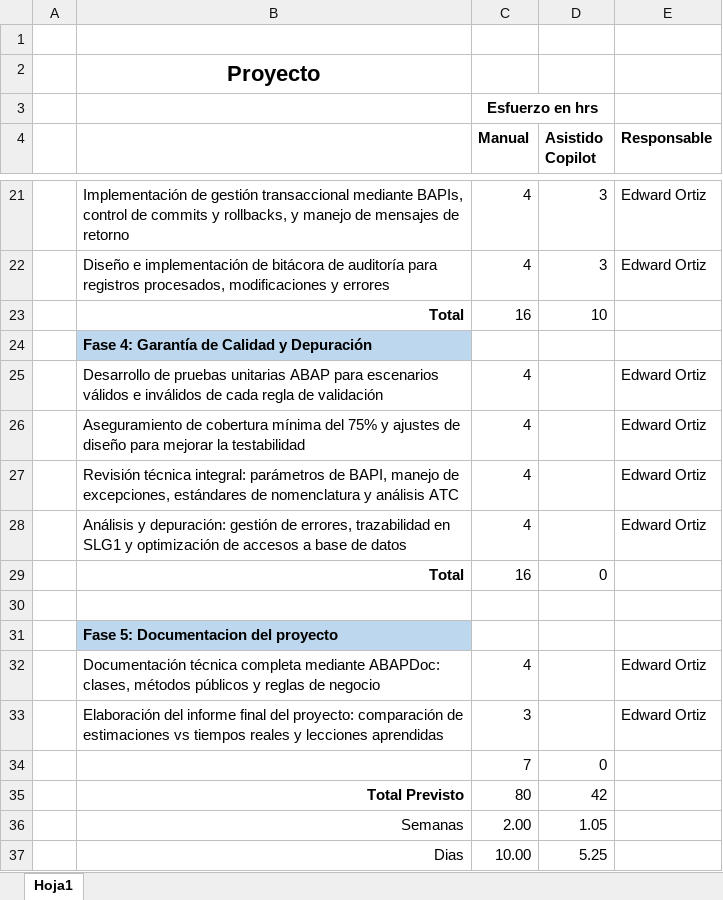
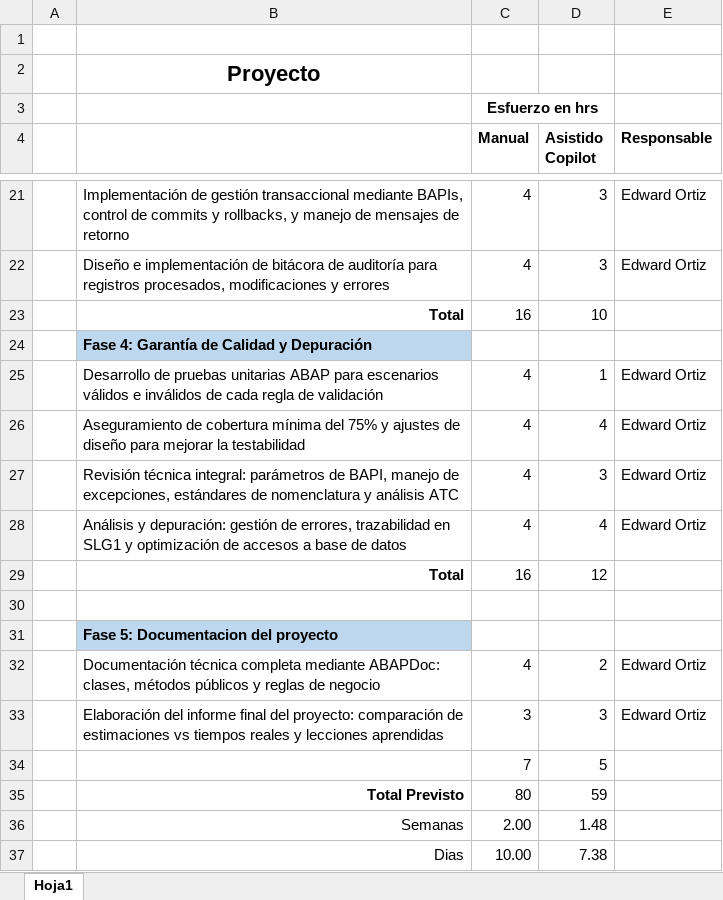
Before and after one commit to fortizf10/Proyecto-Copilot-ABAP, an Excel workbook: Proyecto Final Desarrollo ABAP con COPILOT.xlsx, sheet Hoja1, drawn as a sheet; only a part is shown, gaps mark what is left out; values as stored, in another font and other column widths than the file's, no borders; the diff names each change by its address in the sheet, - before the commit and + after, or states it on an @@ line.

```diff
--- a/Proyecto Final Desarrollo ABAP con COPILOT.xlsx (sheet Hoja1)
+++ b/Proyecto Final Desarrollo ABAP con COPILOT.xlsx (sheet Hoja1)
-D25 (Asistido Copilot): (empty)
+D25 (Asistido Copilot): 1
-D26 (Asistido Copilot): (empty)
+D26 (Asistido Copilot): 4
-D27 (Asistido Copilot): (empty)
+D27 (Asistido Copilot): 3
-D28 (Asistido Copilot): (empty)
+D28 (Asistido Copilot): 4
-D29 (Asistido Copilot): 0
+D29 (Asistido Copilot): 12
-D32 (Asistido Copilot): (empty)
+D32 (Asistido Copilot): 2
-D33 (Asistido Copilot): (empty)
+D33 (Asistido Copilot): 3
-D34 (Asistido Copilot): 0
+D34 (Asistido Copilot): 5
-D35 (Asistido Copilot): 42
+D35 (Asistido Copilot): 59
-D36 (Asistido Copilot): 1.05
+D36 (Asistido Copilot): 1.48
-D37 (Asistido Copilot): 5.25
+D37 (Asistido Copilot): 7.38
```
Also changed, not shown: 1 other file.
